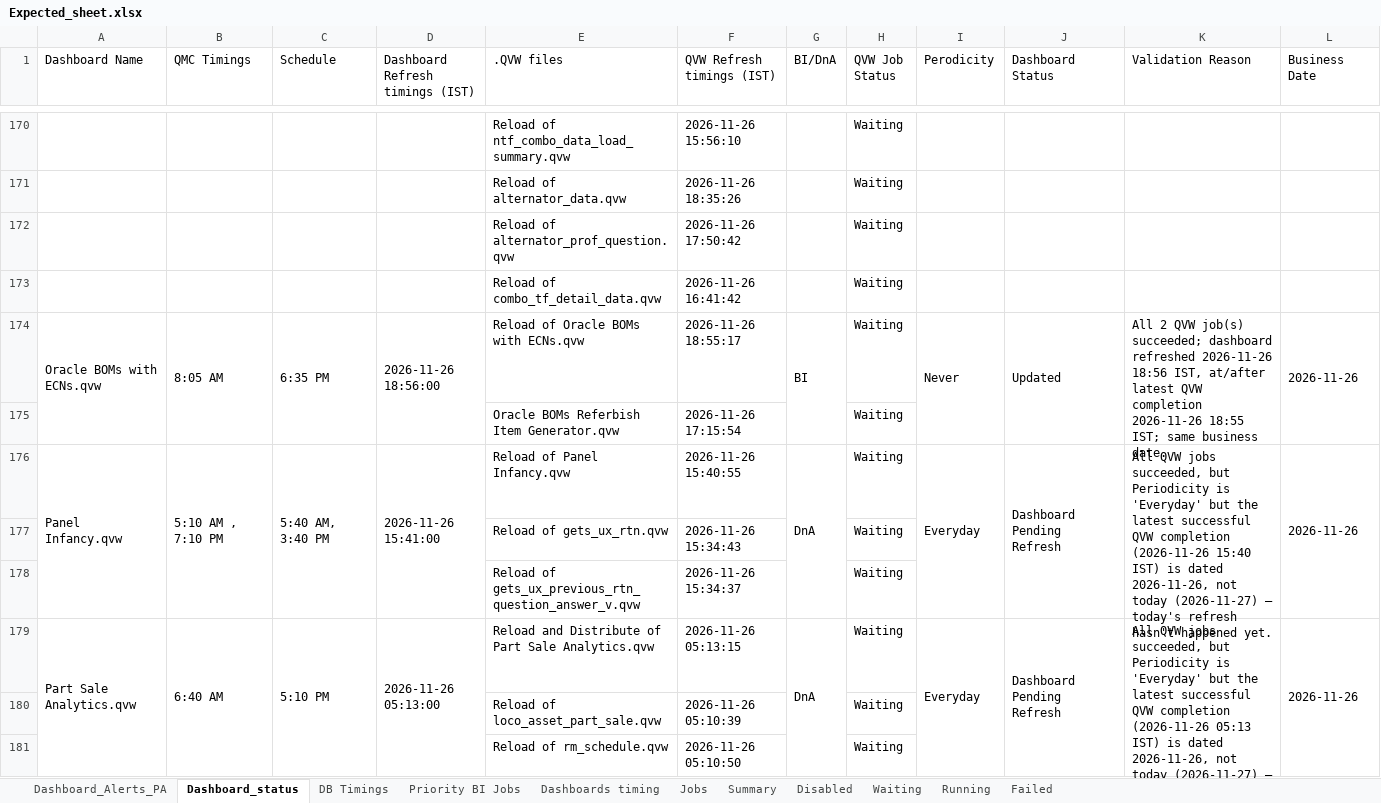
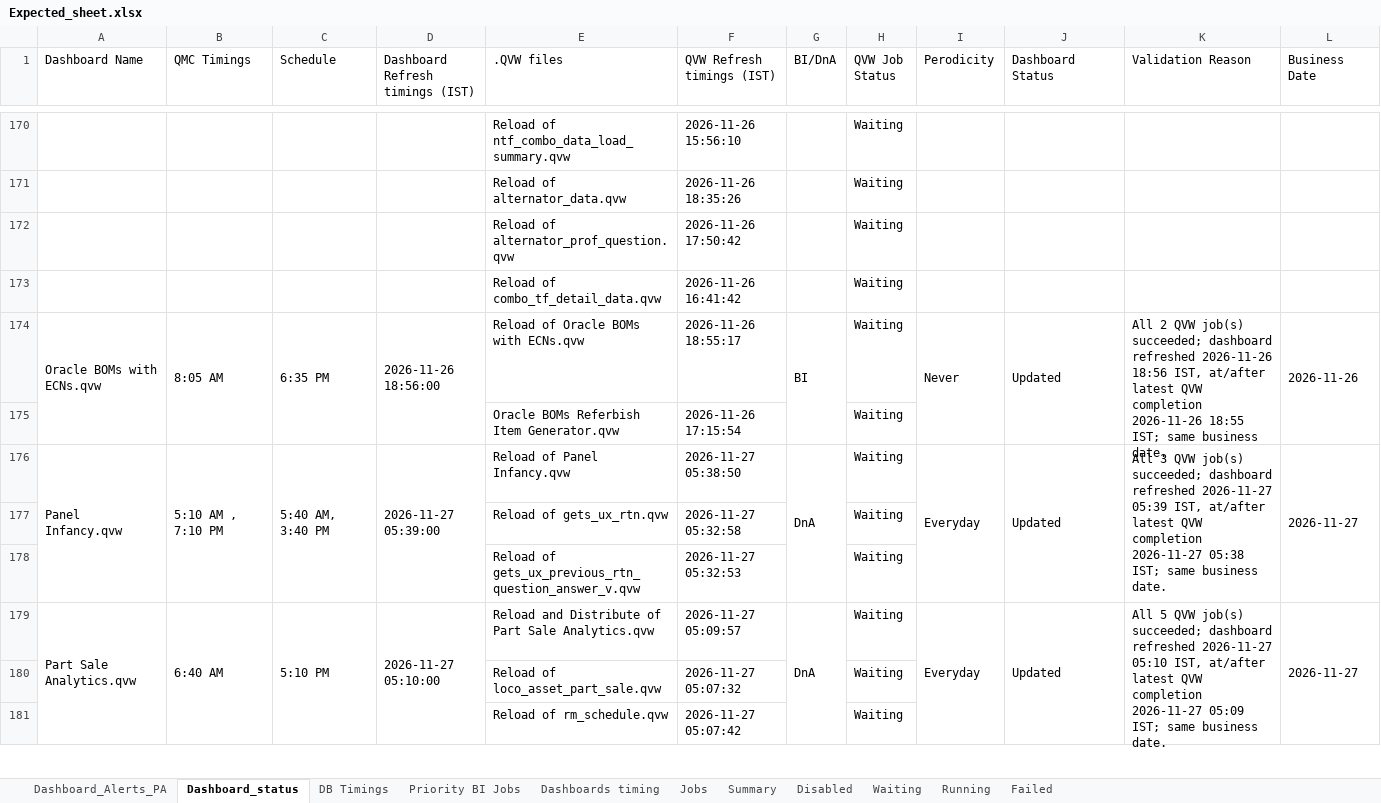
Before and after one commit to warriorcool1213-blip/Wabtec_Qlik_DB-s, an Excel workbook: Expected_sheet.xlsx, sheet Dashboard_status, drawn as a sheet; only a part is shown, gaps mark what is left out; values as stored, in another font and other column widths than the file's, no cell formats; the diff covers the shown part only; the diff names each change by its address in the sheet, - before the commit and + after, or states it on an @@ line.

Commit message:
Auto refresh dashboard data

```diff
--- a/Expected_sheet.xlsx (sheet Dashboard_status)
+++ b/Expected_sheet.xlsx (sheet Dashboard_status)
-D176 (Dashboard Refresh timings (IST)): 2026-11-26 15:41:00
+D176 (Dashboard Refresh timings (IST)): 2026-11-27 05:39:00
-F176 (QVW Refresh timings (IST)): 2026-11-26 15:40:55
+F176 (QVW Refresh timings (IST)): 2026-11-27 05:38:50
-J176 (Dashboard Status): Dashboard Pending Refresh
+J176 (Dashboard Status): Updated
-K176 (Validation Reason): All QVW jobs succeeded, but Periodicity is 'Everyday' but the latest successful QVW completion (2026-11-26 15:40 IST) is dated 2026-11-26, not today (2026-11-27) — today's refresh hasn't happened yet.
+K176 (Validation Reason): All 3 QVW job(s) succeeded; dashboard refreshed 2026-11-27 05:39 IST, at/after latest QVW completion 2026-11-27 05:38 IST; same business date.
-L176 (Business Date): 2026-11-26
+L176 (Business Date): 2026-11-27
-F177 (QVW Refresh timings (IST)): 2026-11-26 15:34:43
+F177 (QVW Refresh timings (IST)): 2026-11-27 05:32:58
-F178 (QVW Refresh timings (IST)): 2026-11-26 15:34:37
+F178 (QVW Refresh timings (IST)): 2026-11-27 05:32:53
-D179 (Dashboard Refresh timings (IST)): 2026-11-26 05:13:00
+D179 (Dashboard Refresh timings (IST)): 2026-11-27 05:10:00
-F179 (QVW Refresh timings (IST)): 2026-11-26 05:13:15
+F179 (QVW Refresh timings (IST)): 2026-11-27 05:09:57
-J179 (Dashboard Status): Dashboard Pending Refresh
+J179 (Dashboard Status): Updated
-K179 (Validation Reason): All QVW jobs succeeded, but Periodicity is 'Everyday' but the latest successful QVW completion (2026-11-26 05:13 IST) is dated 2026-11-26, not today (2026-11-27) — today's refresh hasn't happened yet.
+K179 (Validation Reason): All 5 QVW job(s) succeeded; dashboard refreshed 2026-11-27 05:10 IST, at/after latest QVW completion 2026-11-27 05:09 IST; same business date.
-L179 (Business Date): 2026-11-26
+L179 (Business Date): 2026-11-27
-F180 (QVW Refresh timings (IST)): 2026-11-26 05:10:39
+F180 (QVW Refresh timings (IST)): 2026-11-27 05:07:32
-F181 (QVW Refresh timings (IST)): 2026-11-26 05:10:50
+F181 (QVW Refresh timings (IST)): 2026-11-27 05:07:42
```
Also changed, not shown: 2 added rows, 2 removed rows and 130 edited cells elsewhere in this sheet, sheet Waiting, sheet Jobs, sheet Running, sheet Summary, sheet Failed, sheet Dashboard_Alerts_PA, 3 more sheets, cell formats.
